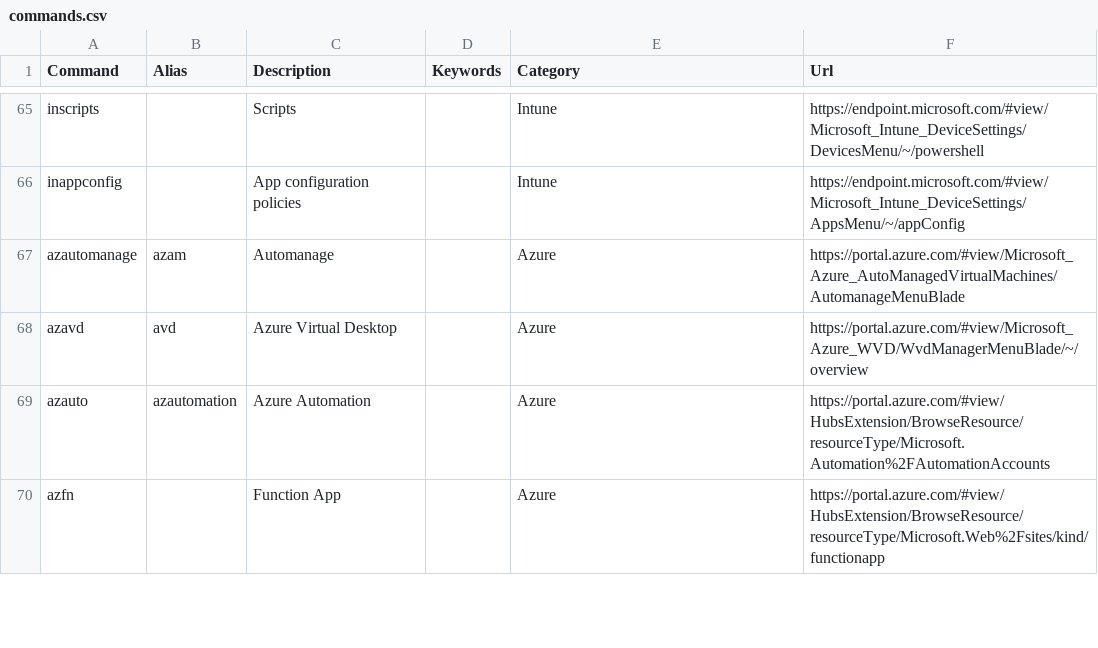
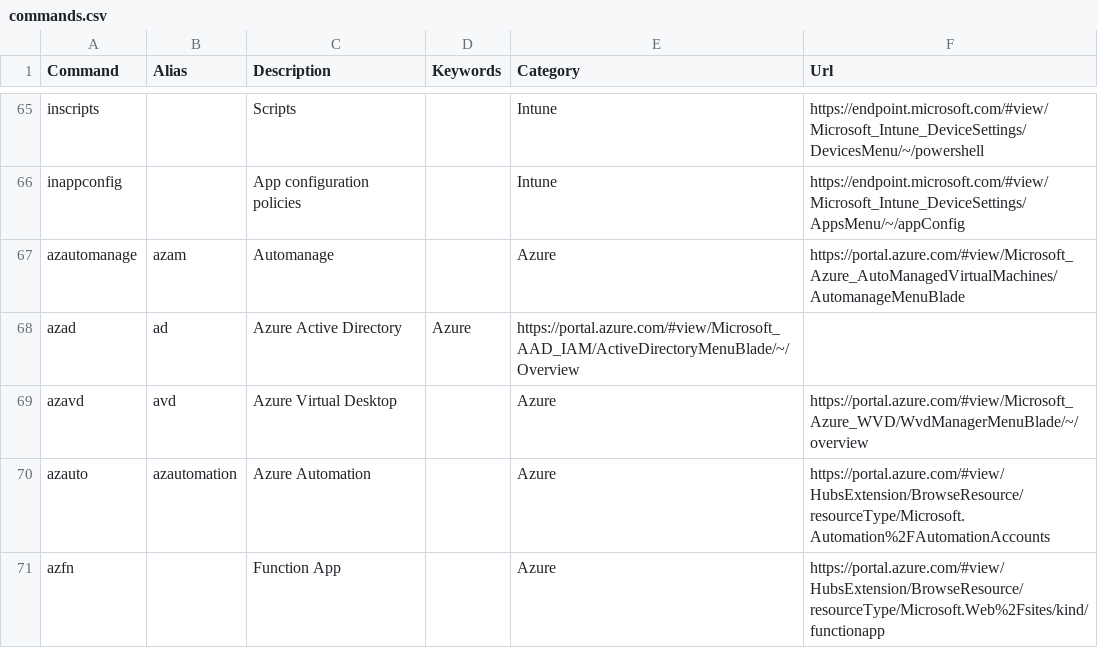
Before and after one commit to merill/cmd, a CSV file: website/config/commands.csv, drawn as a sheet; only a part is shown, gaps mark what is left out; the diff names each change by its address in the sheet, - before the commit and + after, or states it on an @@ line.

Commit message:
Add Azure AD in Azure Portal

```diff
--- a/website/config/commands.csv
+++ b/website/config/commands.csv
+row 68: azad | ad | Azure Active Directory | Azure | https://portal.azure.com/#view/Microsoft_AAD_IAM/ActiveDirectoryMenuBlade/~/Overview
```
